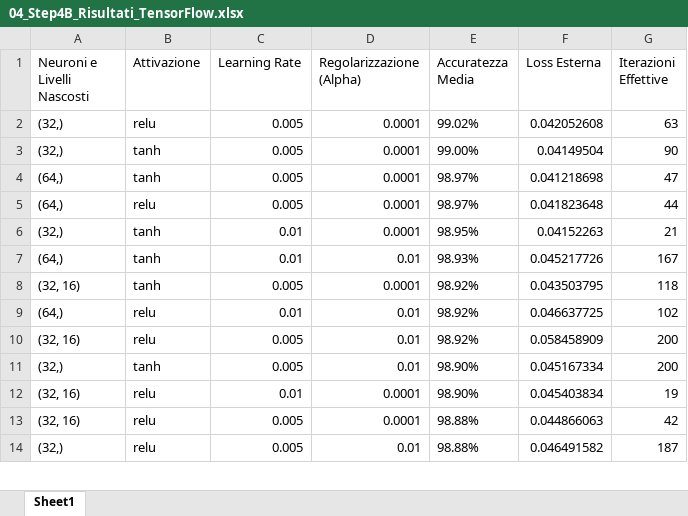
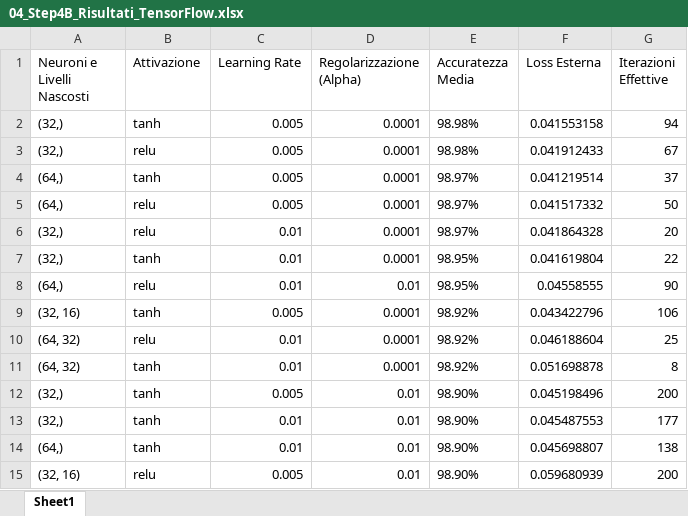
Before and after one commit to AlessandroFerrariJob/Laminatoio_Tesi, an Excel workbook: export_dati/04_Step4B_Risultati_TensorFlow.xlsx, sheet Sheet1, drawn as a sheet; only a part is shown; values as stored, in another font and other column widths than the file's, no borders; removed rows and columns are numbered as before the commit, all else as after; the diff covers the shown part only; the diff names each change by its address in the sheet, - before the commit and + after, or states it on an @@ line.

```diff
--- a/export_dati/04_Step4B_Risultati_TensorFlow.xlsx (sheet Sheet1)
+++ b/export_dati/04_Step4B_Risultati_TensorFlow.xlsx (sheet Sheet1)
-row 2: (32,) | relu | 0.005 | 0.0001 | 99.02% | 0.042052608 | 63
-E2 (Accuratezza Media): 99.00%
+E2 (Accuratezza Media): 98.98%
-F2 (Loss Esterna): 0.04149504
+F2 (Loss Esterna): 0.041553158
-G2 (Iterazioni Effettive): 90
+G2 (Iterazioni Effettive): 94
+row 3: (32,) | relu | 0.005 | 0.0001 | 98.98% | 0.041912433 | 67
-F4 (Loss Esterna): 0.041218698
+F4 (Loss Esterna): 0.041219514
-G4 (Iterazioni Effettive): 47
+G4 (Iterazioni Effettive): 37
-F5 (Loss Esterna): 0.041823648
+F5 (Loss Esterna): 0.041517332
-G5 (Iterazioni Effettive): 44
+G5 (Iterazioni Effettive): 50
+row 6: (32,) | relu | 0.01 | 0.0001 | 98.97% | 0.041864328 | 20
-F7 (Loss Esterna): 0.04152263
+F7 (Loss Esterna): 0.041619804
-G7 (Iterazioni Effettive): 21
+G7 (Iterazioni Effettive): 22
-B8 (Attivazione): tanh
+B8 (Attivazione): relu
-E8 (Accuratezza Media): 98.93%
+E8 (Accuratezza Media): 98.95%
-F8 (Loss Esterna): 0.045217726
+F8 (Loss Esterna): 0.04558555
-G8 (Iterazioni Effettive): 167
+G8 (Iterazioni Effettive): 90
-F9 (Loss Esterna): 0.043503795
+F9 (Loss Esterna): 0.043422796
-G9 (Iterazioni Effettive): 118
+G9 (Iterazioni Effettive): 106
-row 9: (64,) | relu | 0.01 | 0.01 | 98.92% | 0.046637725 | 102
-row 10: (32, 16) | relu | 0.005 | 0.01 | 98.92% | 0.058458909 | 200
+row 10: (64, 32) | relu | 0.01 | 0.0001 | 98.92% | 0.046188604 | 25
+row 11: (64, 32) | tanh | 0.01 | 0.0001 | 98.92% | 0.051698878 | 8
-F12 (Loss Esterna): 0.045167334
+F12 (Loss Esterna): 0.045198496
-row 12: (32, 16) | relu | 0.01 | 0.0001 | 98.90% | 0.045403834 | 19
+row 13: (32,) | tanh | 0.01 | 0.01 | 98.90% | 0.045487553 | 177
+row 14: (64,) | tanh | 0.01 | 0.01 | 98.90% | 0.045698807 | 138
-D15 (Regolarizzazione (Alpha)): 0.0001
+D15 (Regolarizzazione (Alpha)): 0.01
-E15 (Accuratezza Media): 98.88%
+E15 (Accuratezza Media): 98.90%
-F15 (Loss Esterna): 0.044866063
+F15 (Loss Esterna): 0.059680939
-G15 (Iterazioni Effettive): 42
+G15 (Iterazioni Effettive): 200
-row 14: (32,) | relu | 0.005 | 0.01 | 98.88% | 0.046491582 | 187
```
Also changed, not shown: 8 added rows, 9 removed rows and 28 edited cells elsewhere in this sheet, export_dati/03_Step3_Test_Scalato.xlsx, export_dati/03_Step3_Train_Scalato.xlsx, 8 other files.
